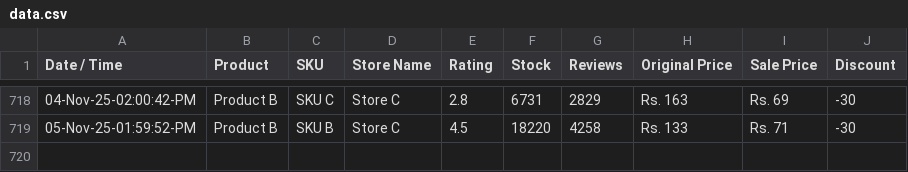
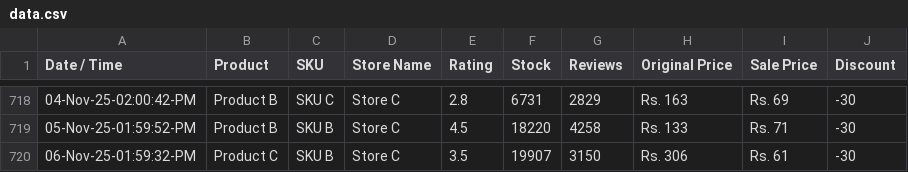
Before and after one commit to shafqatjan/url2image, a CSV file: data.csv, drawn as a sheet; only a part is shown, gaps mark what is left out; the diff names each change by its address in the sheet, - before the commit and + after, or states it on an @@ line.

Commit message:
06-Nov-25-01:59:32:PM

```diff
--- a/data.csv
+++ b/data.csv
+row 720: 06-Nov-25-01:59:32-PM | Product C | SKU B | Store C | 3.5 | 19907 | 3150 | Rs. 306 | Rs. 61 | -30
```
